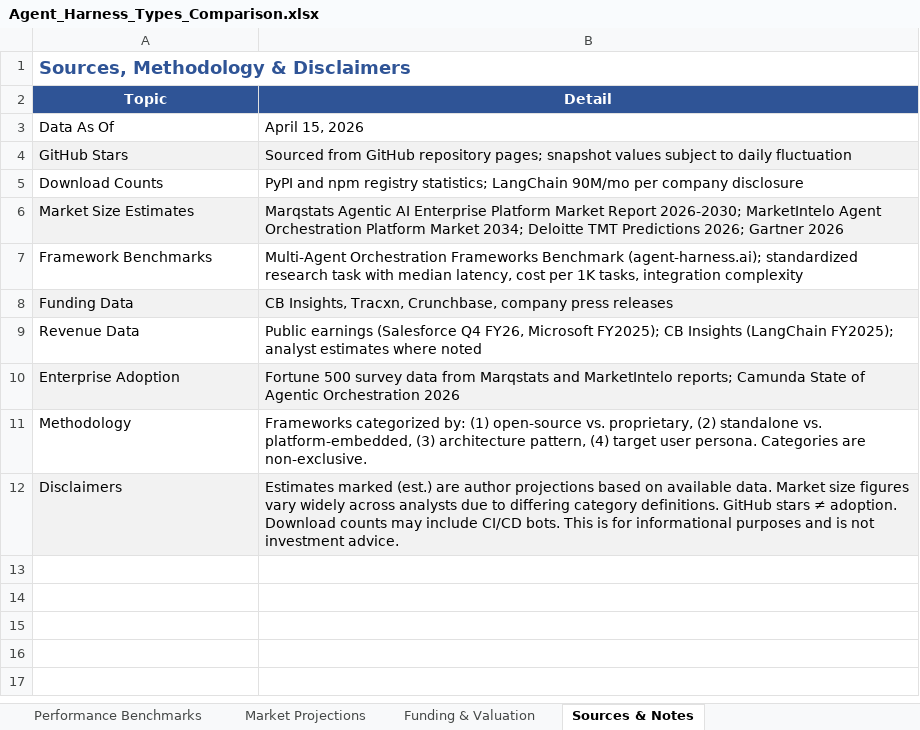
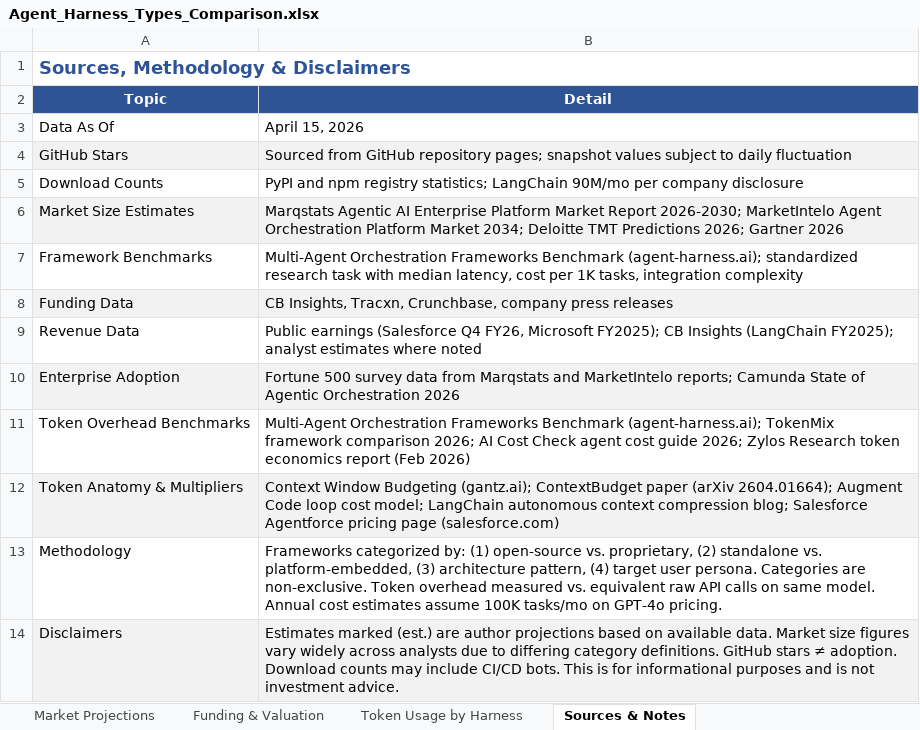
Before and after one commit to ms4674/Equity-research, an Excel workbook: Agent_Harness_Types_Comparison.xlsx, sheet Sources & Notes, drawn as a sheet; values as stored, in another font and other column widths than the file's, no borders; addresses are those after the commit; the diff names each change by its address in the sheet, - before the commit and + after, or states it on an @@ line.

```diff
--- a/Agent_Harness_Types_Comparison.xlsx (sheet Sources & Notes)
+++ b/Agent_Harness_Types_Comparison.xlsx (sheet Sources & Notes)
+sheet tab: Token Usage by Harness
+row 11: Token Overhead Benchmarks | Multi-Agent Orchestration Frameworks Benchmark (agent-harness.ai); TokenMix framework comparison 2026; AI Cost Check agent cost guide 2026; Zylos Research token economics report (Feb 2026)
+row 12: Token Anatomy & Multipliers | Context Window Budgeting (gantz.ai); ContextBudget paper (arXiv 2604.01664); Augment Code loop cost model; LangChain autonomous context compression blog; Salesforce Agentforce pricing page (salesforce.com)
-B13 (Detail): …are non-exclusive.
+B13 (Detail): …are non-exclusive. Token overhead measured vs. equivalent raw API calls on same model. Annual cost estimates assume 100K tasks/mo on GPT-4o pricing.
```
Also changed, not shown: 2 other files.
